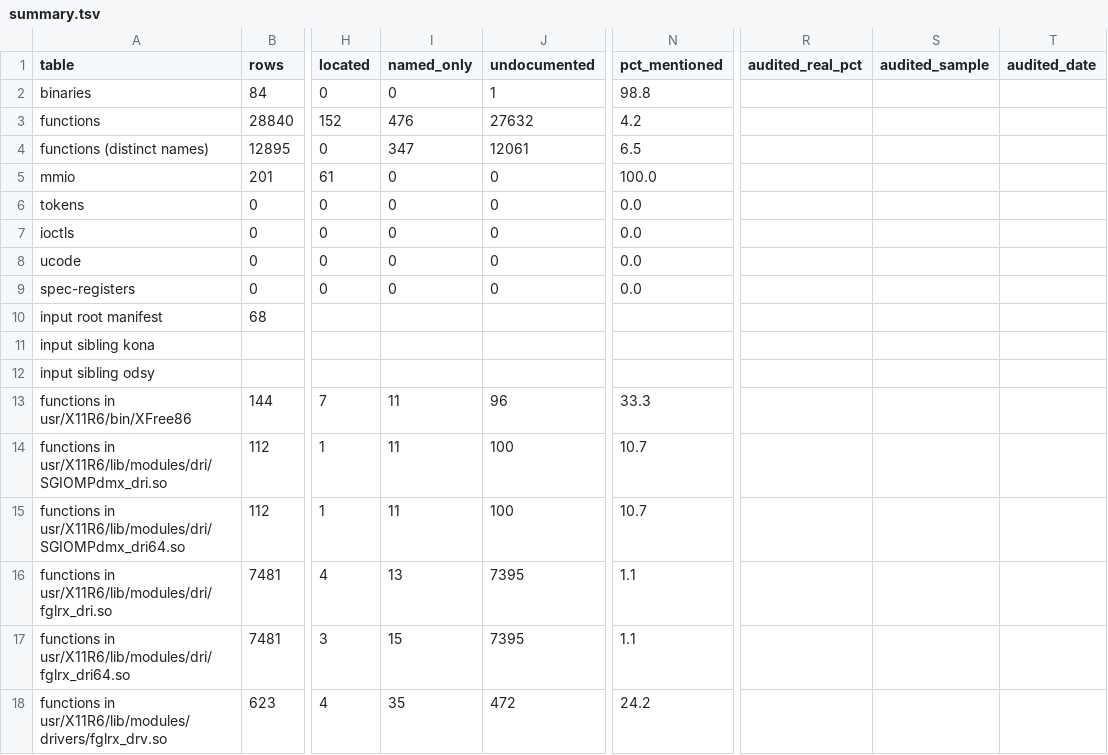
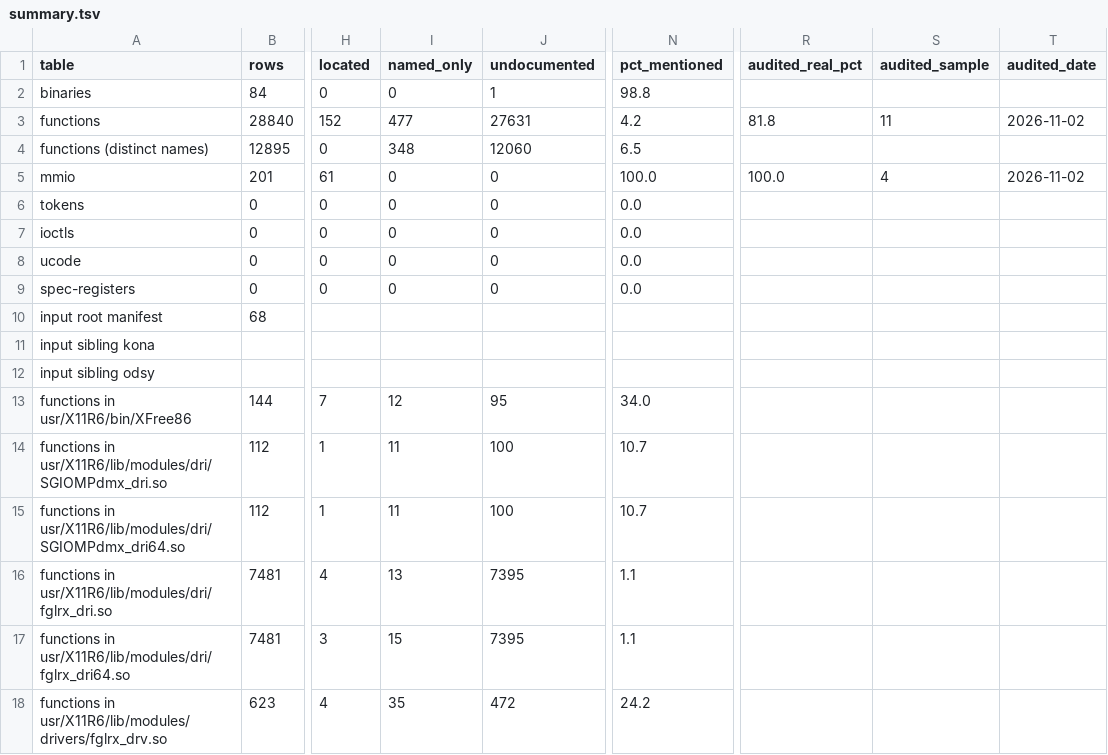
Before and after one commit to jamesbraid/voyager, a TSV file: docs/inventory/summary.tsv, drawn as a sheet; only a part is shown, gaps mark what is left out; the diff names each change by its address in the sheet, - before the commit and + after, or states it on an @@ line.

Commit message:
docs: audit the attach, ROM and register commits and fix two thin entries
Re-derived 20 changed items from the binaries and public headers:
17 held up, 3 were thin, none wrong. The X server's pciReadLong and
outw and the emulator tool's Mem_rw were credited to entries that
describe the kernel archive's routines, which are different code.
Describe each of them in its own terms. The option ROM dummy-read
helper was said to read one dword; it saves the index, reads and
discards the data, and restores the index.

Add the audit rows for the register and function tables.

```diff
--- a/docs/inventory/summary.tsv
+++ b/docs/inventory/summary.tsv
-I3 (named_only): 476
+I3 (named_only): 477
-J3 (undocumented): 27632
+J3 (undocumented): 27631
-R3 (audited_real_pct): (empty)
+R3 (audited_real_pct): 81.8
-S3 (audited_sample): (empty)
+S3 (audited_sample): 11
-T3 (audited_date): (empty)
+T3 (audited_date): 2026-11-02
-I4 (named_only): 347
+I4 (named_only): 348
-J4 (undocumented): 12061
+J4 (undocumented): 12060
-R5 (audited_real_pct): (empty)
+R5 (audited_real_pct): 100.0
-S5 (audited_sample): (empty)
+S5 (audited_sample): 4
-T5 (audited_date): (empty)
+T5 (audited_date): 2026-11-02
-I13 (named_only): 11
+I13 (named_only): 12
-J13 (undocumented): 96
+J13 (undocumented): 95
-N13 (pct_mentioned): 33.3
+N13 (pct_mentioned): 34.0
```
Also changed, not shown: 5 other files.
